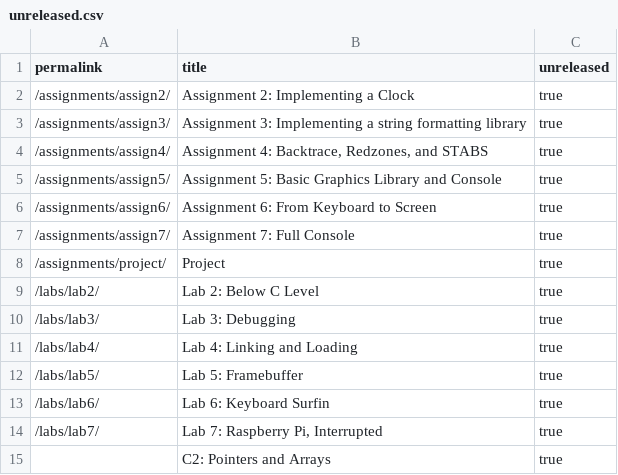
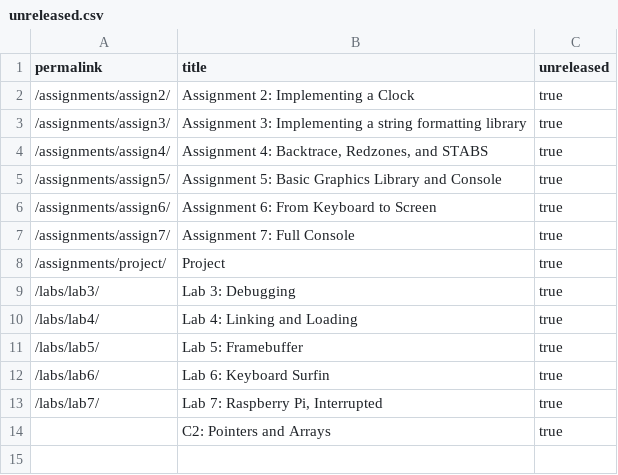
Before and after one commit to PorscheFanboy/cs107e.github.io, a CSV file: _data/unreleased.csv, drawn as a sheet.

```diff
--- a/_data/unreleased.csv
+++ b/_data/unreleased.csv
@@ -8,3 +8,2 @@ permalink,title,unreleased
 "/assignments/project/","Project",true
-"/labs/lab2/","Lab 2: Below C Level",true
 "/labs/lab3/","Lab 3: Debugging",true
```
Also changed, not shown: 59 other files.
